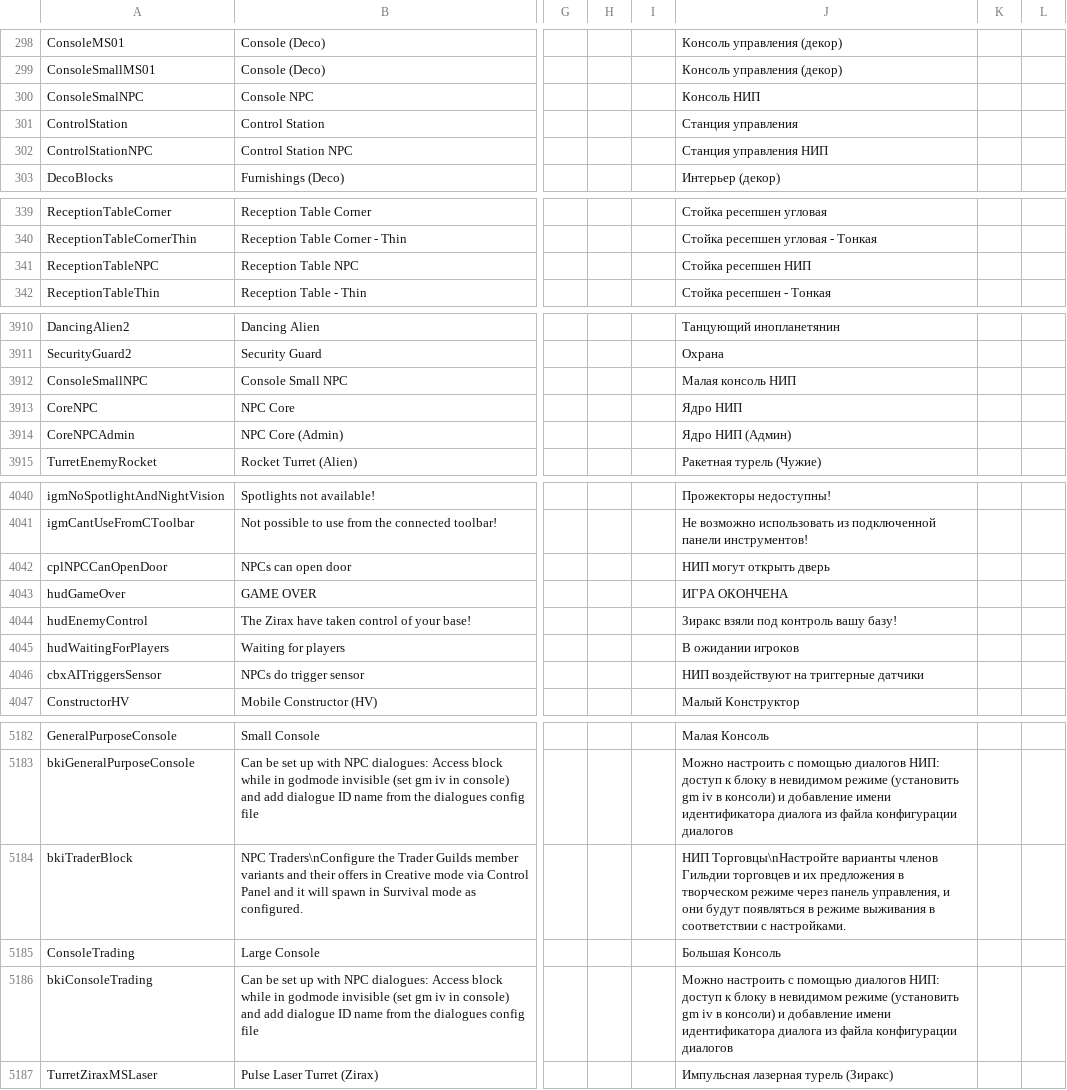
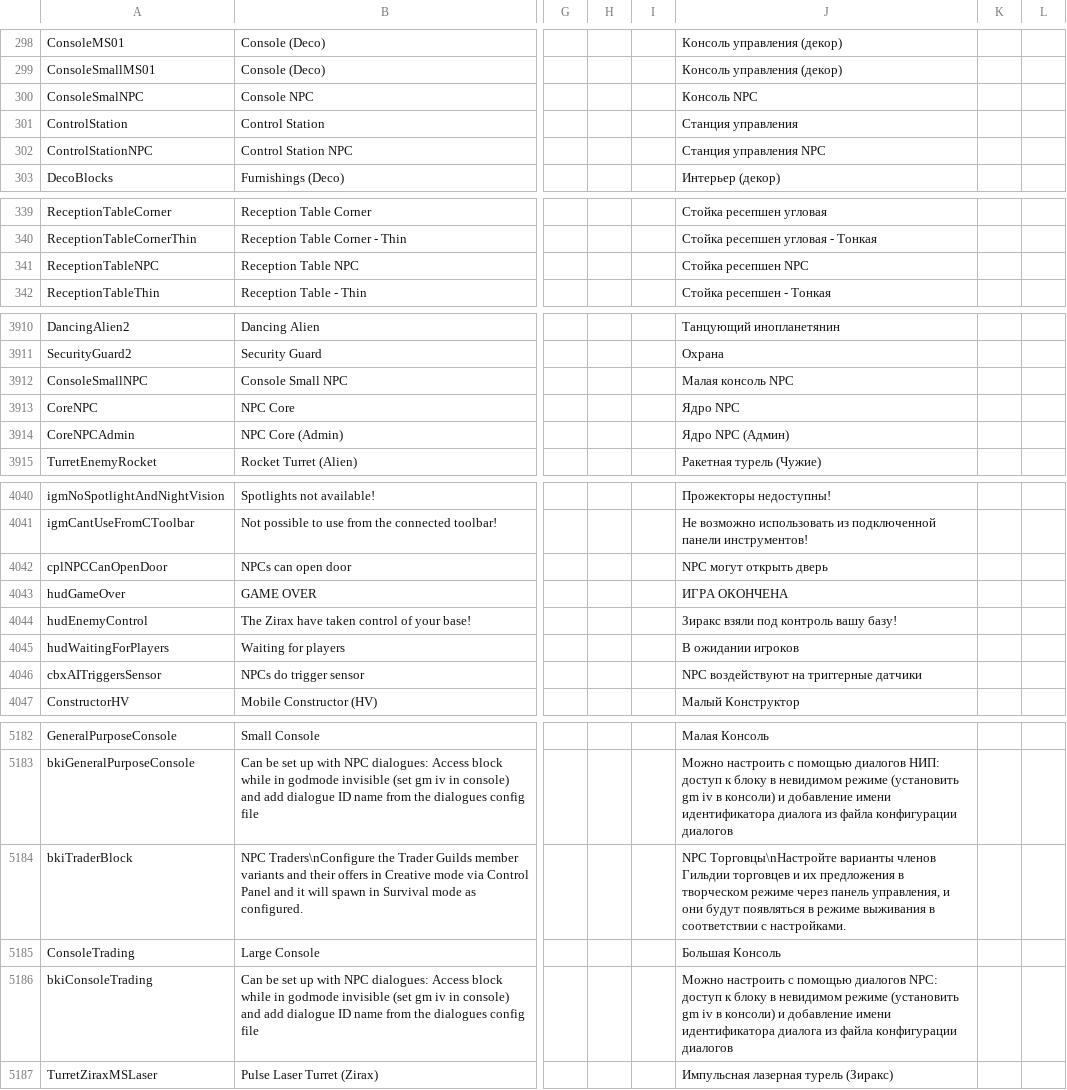
Before and after one commit to SnakeSel/Empyrion-ru, a CSV file: Empyrion - Galactic Survival/Content/Extras/Localization.csv, drawn as a sheet; only a part is shown, gaps mark what is left out; the diff covers the shown part only; the diff names each change by its address in the sheet, - before the commit and + after, or states it on an @@ line.

```diff
--- a/Empyrion - Galactic Survival/Content/Extras/Localization.csv
+++ b/Empyrion - Galactic Survival/Content/Extras/Localization.csv
-J300: Консоль НИП
+J300: Консоль NPC
-J302: Станция управления НИП
+J302: Станция управления NPC
-J341: Стойка ресепшен НИП
+J341: Стойка ресепшен NPC
-J3912: Малая консоль НИП
+J3912: Малая консоль NPC
-J3913: Ядро НИП
+J3913: Ядро NPC
-J3914: Ядро НИП (Админ)
+J3914: Ядро NPC (Админ)
-J4042: НИП могут открыть дверь
+J4042: NPC могут открыть дверь
-J4046: НИП воздействуют на триггерные датчики
+J4046: NPC воздействуют на триггерные датчики
-J5184: НИП Торговцы\nНастройте варианты…
+J5184: NPC Торговцы\nНастройте варианты…
-J5186: …помощью диалогов НИП: доступ к…
+J5186: …помощью диалогов NPC: доступ к…
```
Also changed, not shown: 21 edited cells elsewhere in this file.
